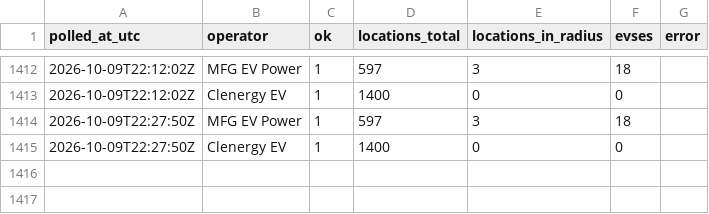
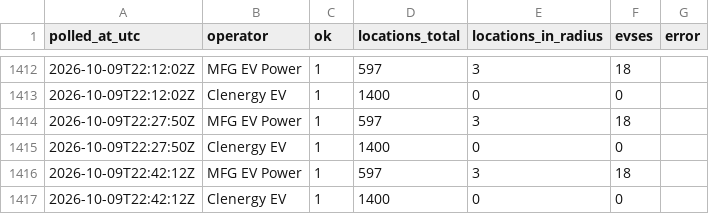
Before and after one commit to ianthomas13/taunton-ev-monitor, a CSV file: data/poll_log.csv, drawn as a sheet; only a part is shown, gaps mark what is left out; the diff names each change by its address in the sheet, - before the commit and + after, or states it on an @@ line.

```diff
--- a/data/poll_log.csv
+++ b/data/poll_log.csv
+row 1416: 2026-10-09T22:42:12Z | MFG EV Power | 1 | 597 | 3 | 18
+row 1417: 2026-10-09T22:42:12Z | Clenergy EV | 1 | 1400 | 0 | 0
```
Also changed, not shown: data/sites.csv, data/status/2026-10-09.csv.
